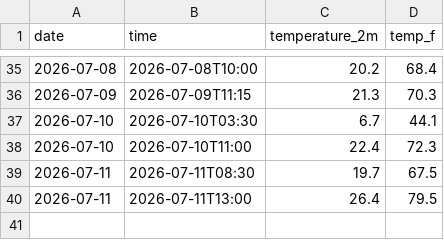
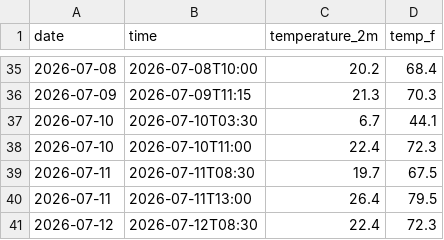
Before and after one commit to aaravraj-gif/Weather-Agent, a CSV file: daily_log.csv, drawn as a sheet; only a part is shown, gaps mark what is left out; the diff names each change by its address in the sheet, - before the commit and + after, or states it on an @@ line.

```diff
--- a/daily_log.csv
+++ b/daily_log.csv
+row 41: 2026-07-12 | 2026-07-12T08:30 | 22.4 | 72.3
```
Also changed, not shown: 2 other files.
